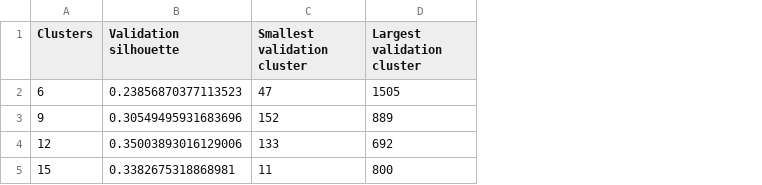
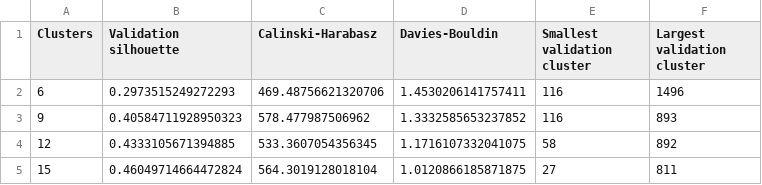
Before and after one commit to maxinehb/datasci530fall2026, a CSV file: Project 3/project3_output_files/tables/cluster_count_validation.csv, drawn as a sheet; addresses are those after the commit; the diff names each change by its address in the sheet, - before the commit and + after, or states it on an @@ line.

Commit message:
project

```diff
--- a/Project 3/project3_output_files/tables/cluster_count_validation.csv
+++ b/Project 3/project3_output_files/tables/cluster_count_validation.csv
+column C (Calinski-Harabasz), rows 2-5: 469.48756621320706 | 578.477987506962 | 533.3607054356345 | 564.3019128018104
+column D (Davies-Bouldin), rows 2-5: 1.4530206141757411 | 1.3332585653237852 | 1.1716107332041075 | 1.0120866185871875
-B2 (Validation silhouette): 0.23856870377113523
+B2 (Validation silhouette): 0.2973515249272293
-E2 (Smallest validation cluster): 47
+E2 (Smallest validation cluster): 116
-F2 (Largest validation cluster): 1505
+F2 (Largest validation cluster): 1496
-B3 (Validation silhouette): 0.30549495931683696
+B3 (Validation silhouette): 0.40584711928950323
-E3 (Smallest validation cluster): 152
+E3 (Smallest validation cluster): 116
-F3 (Largest validation cluster): 889
+F3 (Largest validation cluster): 893
-B4 (Validation silhouette): 0.35003893016129006
+B4 (Validation silhouette): 0.4333105671394885
-E4 (Smallest validation cluster): 133
+E4 (Smallest validation cluster): 58
-F4 (Largest validation cluster): 692
+F4 (Largest validation cluster): 892
-B5 (Validation silhouette): 0.3382675318868981
+B5 (Validation silhouette): 0.46049714664472824
-E5 (Smallest validation cluster): 11
+E5 (Smallest validation cluster): 27
-F5 (Largest validation cluster): 800
+F5 (Largest validation cluster): 811
```
Also changed, not shown: 2 other files.
